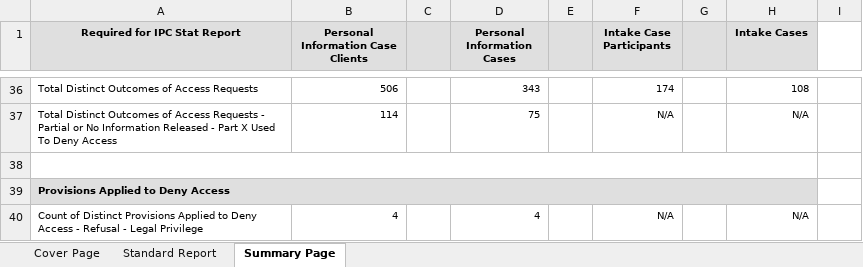
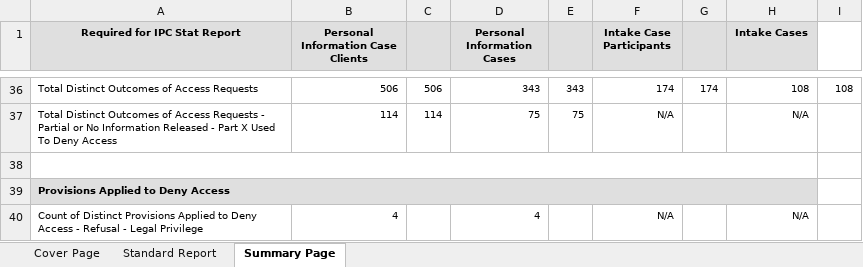
Before and after one commit to SUKH2022/cx034, an Excel workbook: CX034 - IPC - Part X Access Requests Completed - Diane_SJ200925.xlsx, sheet Summary Page, drawn as a sheet; only a part is shown, gaps mark what is left out; values as stored, in another font and other column widths than the file's, no borders; the diff covers the shown part only; the diff names each change by its address in the sheet, - before the commit and + after, or states it on an @@ line.

```diff
--- a/CX034 - IPC - Part X Access Requests Completed - Diane_SJ200925.xlsx (sheet Summary Page)
+++ b/CX034 - IPC - Part X Access Requests Completed - Diane_SJ200925.xlsx (sheet Summary Page)
-C36: (empty)
+C36: 506
-E36: (empty)
+E36: 343
-G36: (empty)
+G36: 174
-I36: (empty)
+I36: 108
-C37: (empty)
+C37: 114
-E37: (empty)
+E37: 75
```
Also changed, not shown: 32 edited cells and cell formats elsewhere in this sheet, sheet Standard Report, 1 other file.
